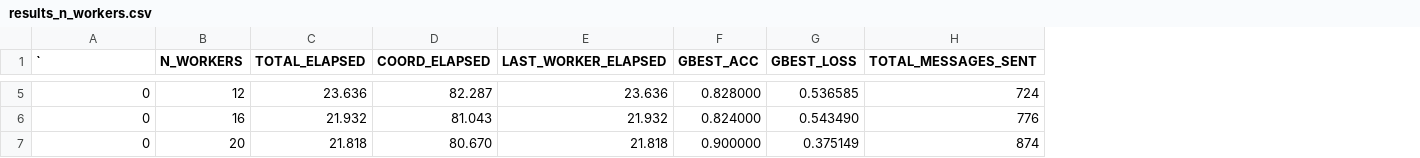
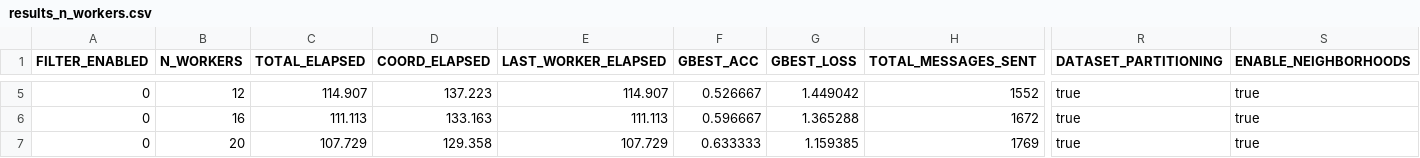
Before and after one commit to AthanasiosChristopoulos/KAFKA_PSO, a CSV file: java/exp_dataset_heavy/n_workers/mnist/cpu/results_n_workers.csv, drawn as a sheet; only a part is shown, gaps mark what is left out; the diff covers the shown part only; the diff names each change by its address in the sheet, - before the commit and + after, or states it on an @@ line.

```diff
--- a/java/exp_dataset_heavy/n_workers/mnist/cpu/results_n_workers.csv
+++ b/java/exp_dataset_heavy/n_workers/mnist/cpu/results_n_workers.csv
+column R (DATASET_PARTITIONING), rows 5-7: all true
+column S (ENABLE_NEIGHBORHOODS), rows 5-7: all true
-A1: `
+A1: FILTER_ENABLED
-C5 (TOTAL_ELAPSED): 23.636
+C5 (TOTAL_ELAPSED): 114.907
-D5 (COORD_ELAPSED): 82.287
+D5 (COORD_ELAPSED): 137.223
-E5 (LAST_WORKER_ELAPSED): 23.636
+E5 (LAST_WORKER_ELAPSED): 114.907
-F5 (GBEST_ACC): 0.828000
+F5 (GBEST_ACC): 0.526667
-G5 (GBEST_LOSS): 0.536585
+G5 (GBEST_LOSS): 1.449042
-H5 (TOTAL_MESSAGES_SENT): 724
+H5 (TOTAL_MESSAGES_SENT): 1552
-C6 (TOTAL_ELAPSED): 21.932
+C6 (TOTAL_ELAPSED): 111.113
-D6 (COORD_ELAPSED): 81.043
+D6 (COORD_ELAPSED): 133.163
-E6 (LAST_WORKER_ELAPSED): 21.932
+E6 (LAST_WORKER_ELAPSED): 111.113
-F6 (GBEST_ACC): 0.824000
+F6 (GBEST_ACC): 0.596667
-G6 (GBEST_LOSS): 0.543490
+G6 (GBEST_LOSS): 1.365288
-H6 (TOTAL_MESSAGES_SENT): 776
+H6 (TOTAL_MESSAGES_SENT): 1672
-C7 (TOTAL_ELAPSED): 21.818
+C7 (TOTAL_ELAPSED): 107.729
-D7 (COORD_ELAPSED): 80.670
+D7 (COORD_ELAPSED): 129.358
-E7 (LAST_WORKER_ELAPSED): 21.818
+E7 (LAST_WORKER_ELAPSED): 107.729
-F7 (GBEST_ACC): 0.900000
+F7 (GBEST_ACC): 0.633333
-G7 (GBEST_LOSS): 0.375149
+G7 (GBEST_LOSS): 1.159385
-H7 (TOTAL_MESSAGES_SENT): 874
+H7 (TOTAL_MESSAGES_SENT): 1769
```
Also changed, not shown: 53 edited cells elsewhere in this file, 14 other files.
